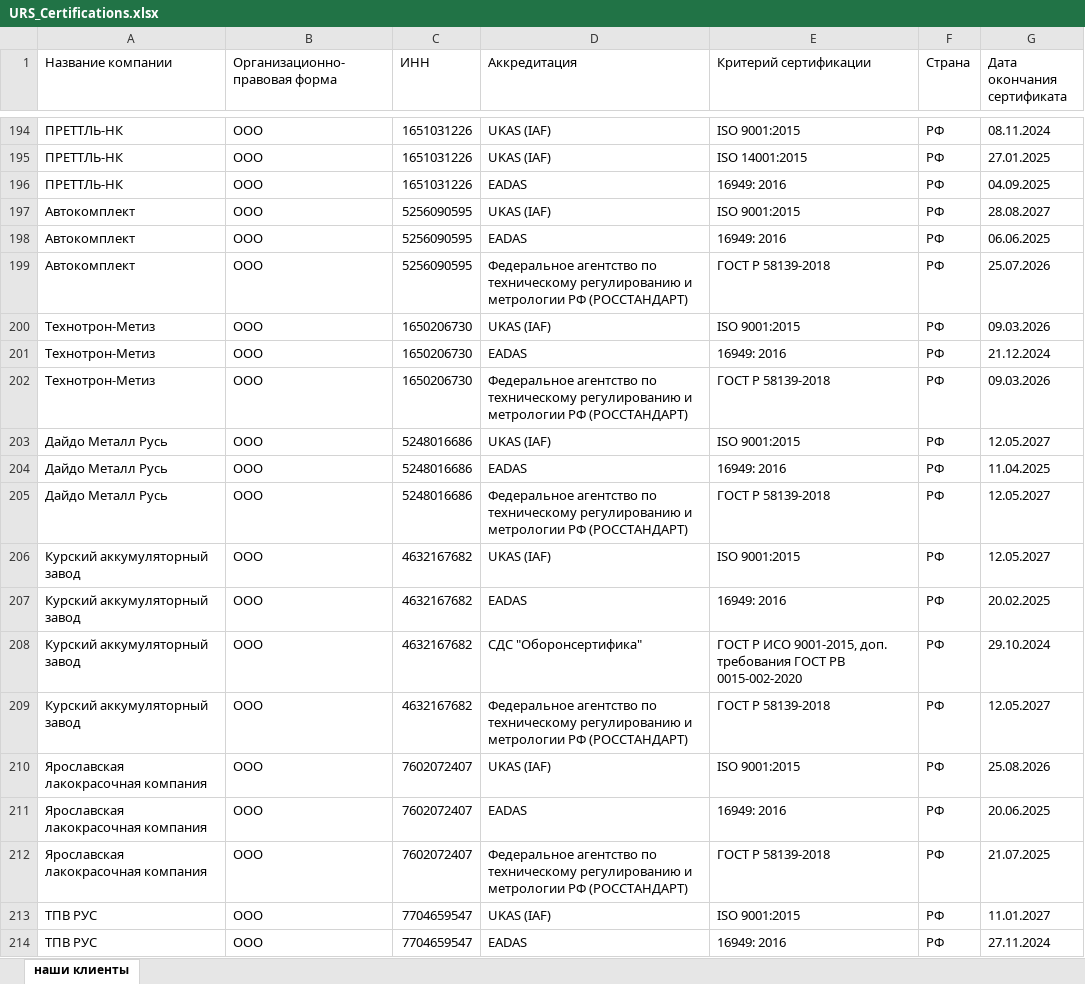
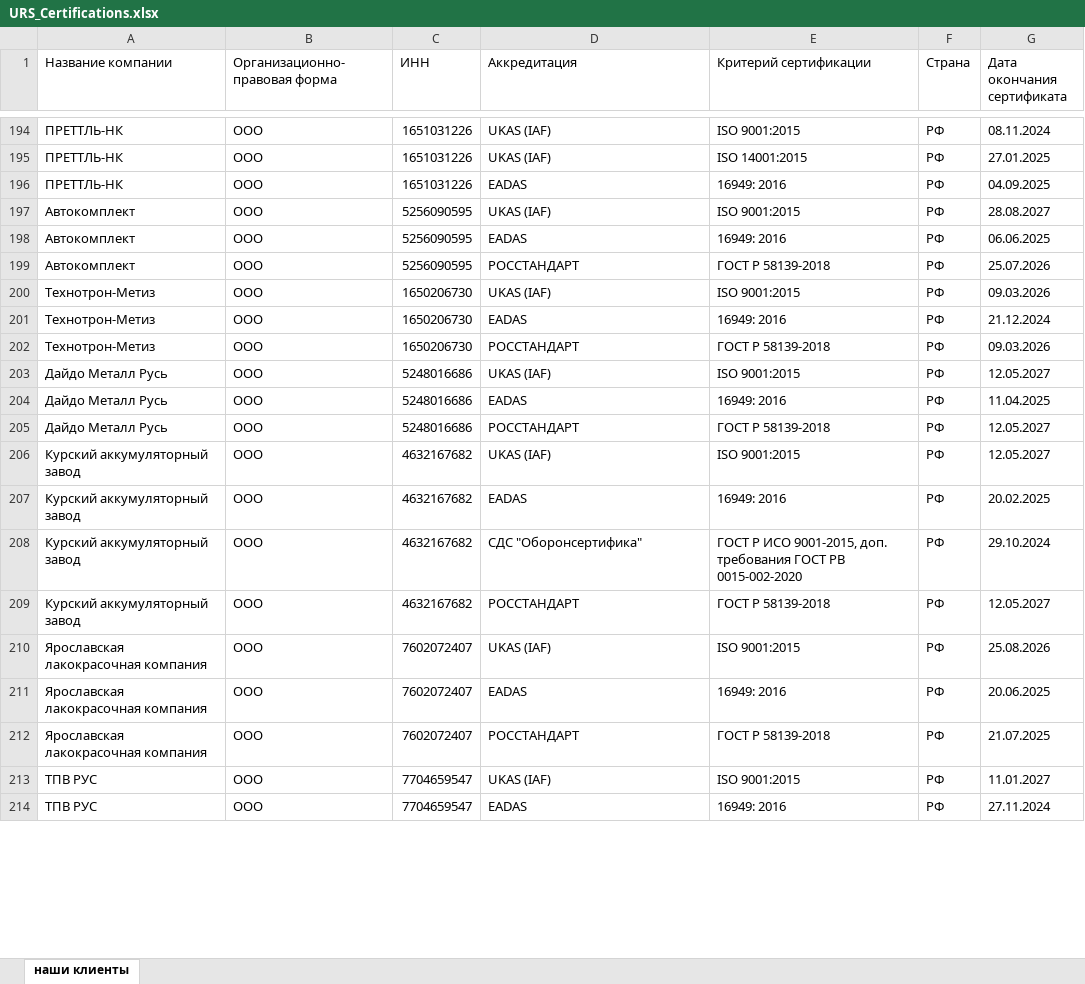
Before and after one commit to Legenda1cr/Legendacompany, an Excel workbook: URS_Certifications.xlsx, sheet наши клиенты, drawn as a sheet; only a part is shown, gaps mark what is left out; values as stored, in another font and other column widths than the file's, no borders; the diff covers the shown part only; the diff names each change by its address in the sheet, - before the commit and + after, or states it on an @@ line.

Commit message:
update excel file

```diff
--- a/URS_Certifications.xlsx (sheet наши клиенты)
+++ b/URS_Certifications.xlsx (sheet наши клиенты)
-D199 (Аккредитация): Федеральное агентство по техническому регулированию и метрологии РФ (РОССТАНДАРТ)
+D199 (Аккредитация): РОССТАНДАРТ
-D202 (Аккредитация): Федеральное агентство по техническому регулированию и метрологии РФ (РОССТАНДАРТ)
+D202 (Аккредитация): РОССТАНДАРТ
-D205 (Аккредитация): Федеральное агентство по техническому регулированию и метрологии РФ (РОССТАНДАРТ)
+D205 (Аккредитация): РОССТАНДАРТ
-D209 (Аккредитация): Федеральное агентство по техническому регулированию и метрологии РФ (РОССТАНДАРТ)
+D209 (Аккредитация): РОССТАНДАРТ
-D212 (Аккредитация): Федеральное агентство по техническому регулированию и метрологии РФ (РОССТАНДАРТ)
+D212 (Аккредитация): РОССТАНДАРТ
```
Also changed, not shown: 133 edited cells elsewhere in this sheet, 1 other file.
